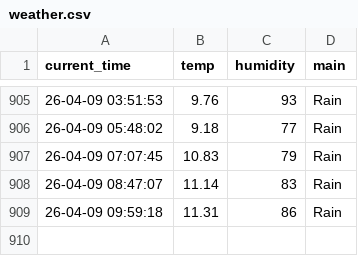
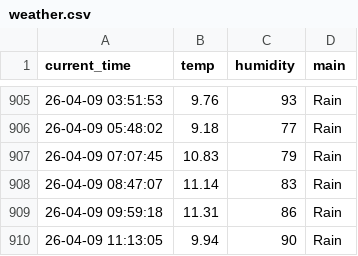
Before and after one commit to ManticoreXL/weather_5m, a CSV file: weather.csv, drawn as a sheet; only a part is shown, gaps mark what is left out; the diff names each change by its address in the sheet, - before the commit and + after, or states it on an @@ line.

```diff
--- a/weather.csv
+++ b/weather.csv
+row 910: 26-04-09 11:13:05 | 9.94 | 90 | Rain
```
